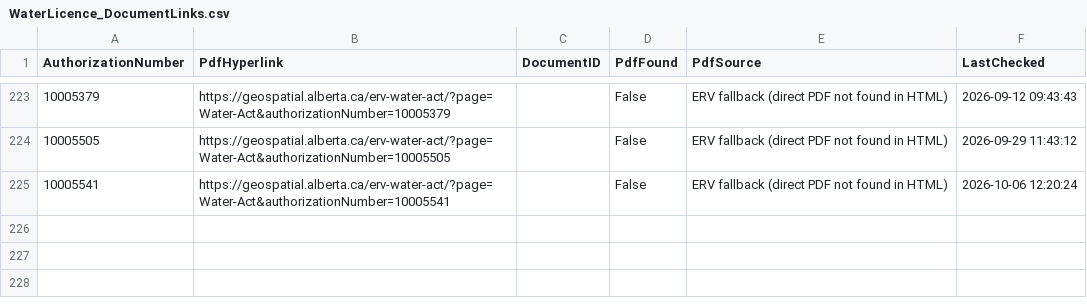
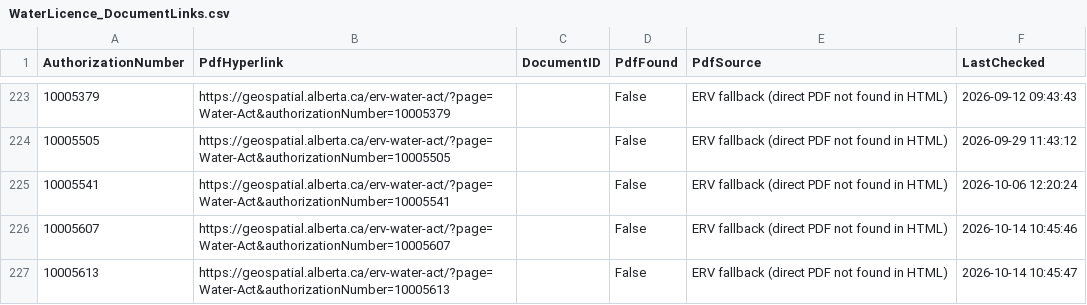
Before and after one commit to Lynzerne/flow-threshold-updater, a CSV file: data/WaterLicence_DocumentLinks.csv, drawn as a sheet; only a part is shown, gaps mark what is left out; the diff names each change by its address in the sheet, - before the commit and + after, or states it on an @@ line.

```diff
--- a/data/WaterLicence_DocumentLinks.csv
+++ b/data/WaterLicence_DocumentLinks.csv
+row 226: 10005607 | https://geospatial.alberta.ca/erv-water-act/?page=Water-Act&authorizationNumber=10005607 |  | False | ERV fallback (direct PDF not found in HTML) | 2026-10-14 10:45:46
+row 227: 10005613 | https://geospatial.alberta.ca/erv-water-act/?page=Water-Act&authorizationNumber=10005613 |  | False | ERV fallback (direct PDF not found in HTML) | 2026-10-14 10:45:47
```
Also changed, not shown: data/WaterLicence_Authorization.csv, data/pbi_flow_thresholds_05CC_plus_05CB007.csv, 2 other files.
